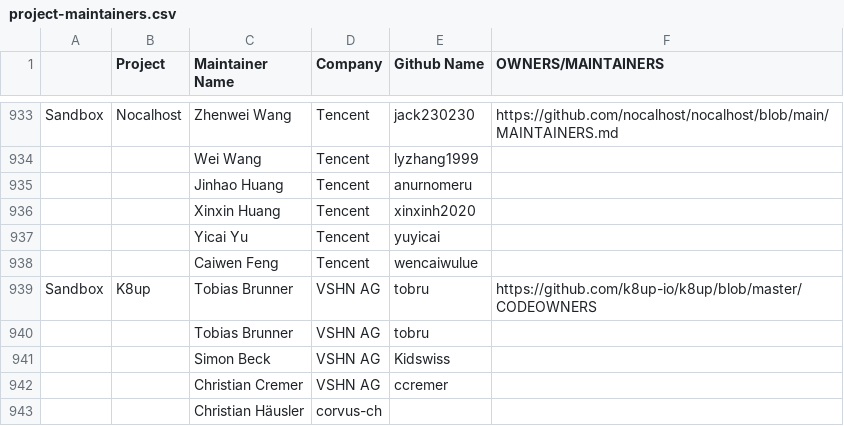
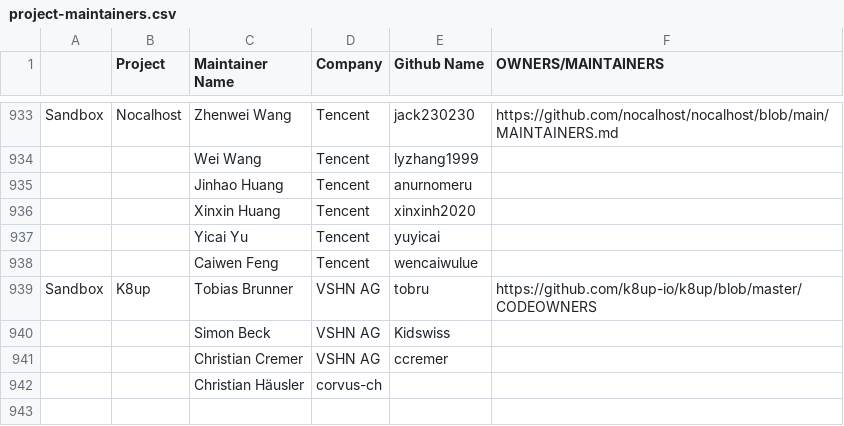
Before and after one commit to cncf/foundation, a CSV file: project-maintainers.csv, drawn as a sheet; only a part is shown, gaps mark what is left out; the diff names each change by its address in the sheet, - before the commit and + after, or states it on an @@ line.

Commit message:
Update project-maintainers.csv

```diff
--- a/project-maintainers.csv
+++ b/project-maintainers.csv
-row 940:  |  | Tobias Brunner | VSHN AG | tobru
```
